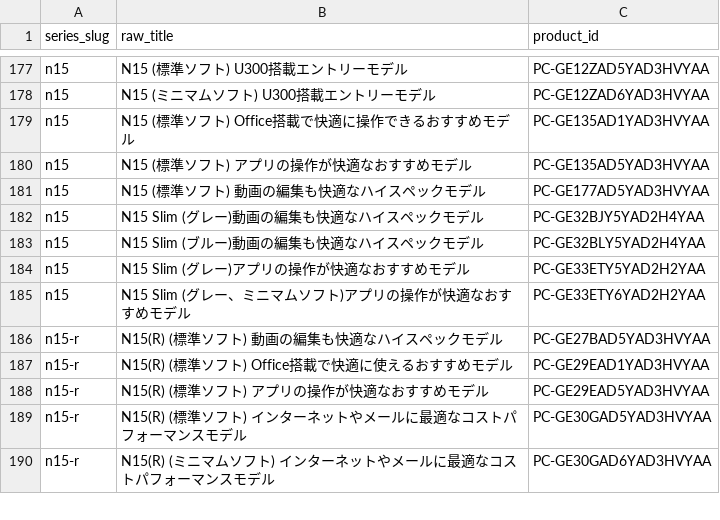
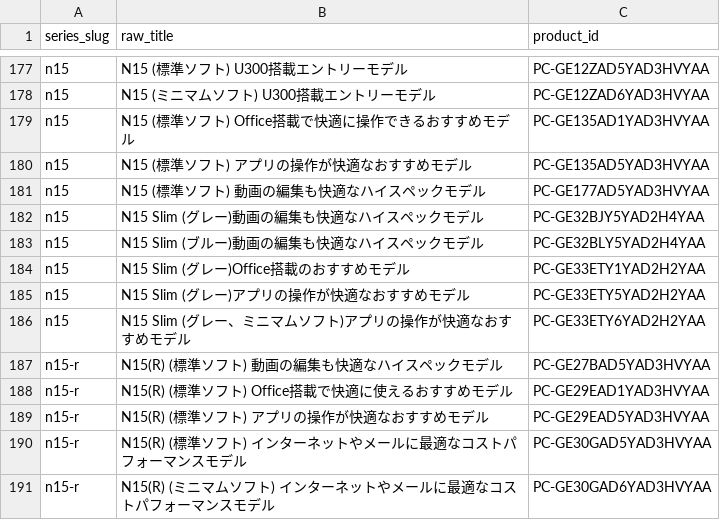
Before and after one commit to bicstation/shin-vps, a TSV file: django/acquisition/sources/runtime/lavie/series.tsv, drawn as a sheet; only a part is shown, gaps mark what is left out; the diff names each change by its address in the sheet, - before the commit and + after, or states it on an @@ line.

```diff
--- a/django/acquisition/sources/runtime/lavie/series.tsv
+++ b/django/acquisition/sources/runtime/lavie/series.tsv
+row 184: n15 | N15 Slim (グレー)Office搭載のおすすめモデル | PC-GE33ETY1YAD2H2YAA
```
Also changed, not shown: django/acquisition/sources/runtime/lavie/cards.tsv, 15 other files.
